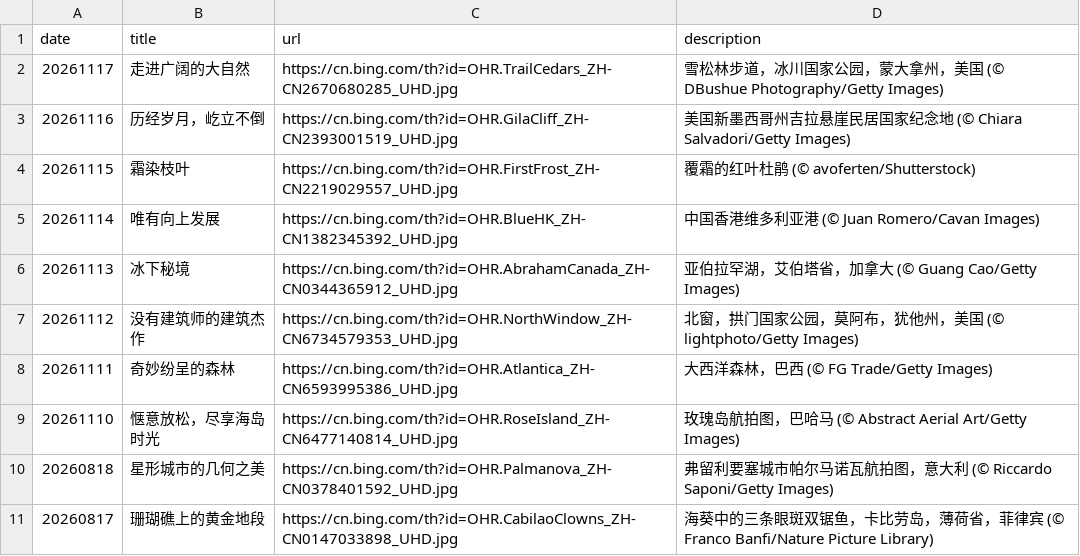
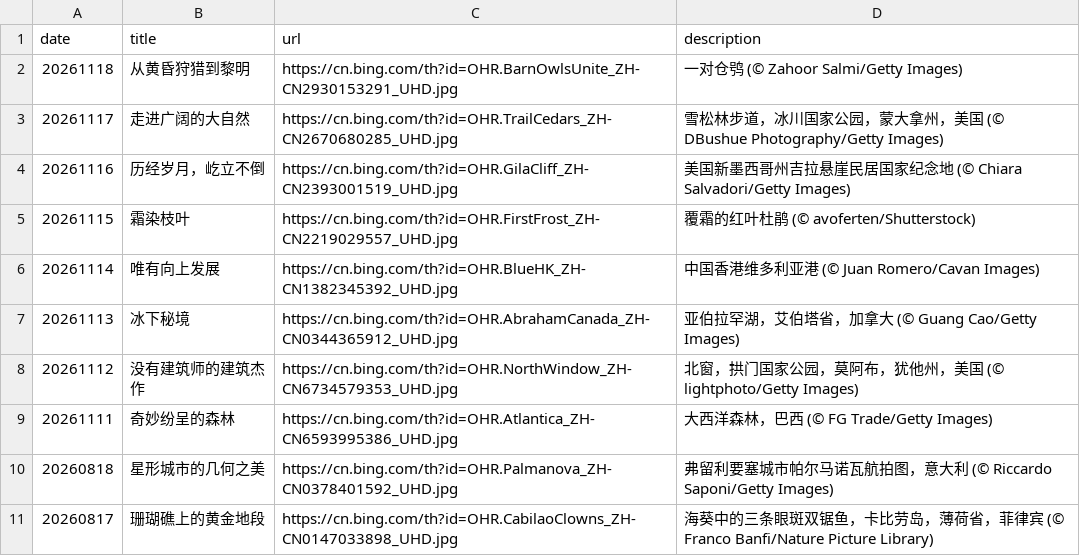
Before and after one commit to chnbsdan/bw, a CSV file: source_list.csv, drawn as a sheet; only a part is shown.

```diff
--- a/source_list.csv
+++ b/source_list.csv
@@ -1,2 +1,3 @@
 date,title,url,description
+20261118,从黄昏狩猎到黎明,https://cn.bing.com/th?id=OHR.BarnOwlsUnite_ZH-CN2930153291_UHD.jpg,一对仓鸮 (© Zahoor Salmi/Getty Images)
 20261117,走进广阔的大自然,https://cn.bing.com/th?id=OHR.TrailCedars_ZH-CN2670680285_UHD.jpg,雪松林步道，冰川国家公园，蒙大拿州，美国 (© DBushue Photography/Getty Images)
@@ -8,3 +9,2 @@ date,title,url,description
 20261111,奇妙纷呈的森林,https://cn.bing.com/th?id=OHR.Atlantica_ZH-CN6593995386_UHD.jpg,大西洋森林，巴西 (© FG Trade/Getty Images)
-20261110,惬意放松，尽享海岛时光,https://cn.bing.com/th?id=OHR.RoseIsland_ZH-CN6477140814_UHD.jpg,玫瑰岛航拍图，巴哈马 (© Abstract Aerial Art/Getty Images)
 20260818,星形城市的几何之美,https://cn.bing.com/th?id=OHR.Palmanova_ZH-CN0378401592_UHD.jpg,弗留利要塞城市帕尔马诺瓦航拍图，意大利 (© Riccardo Saponi/Getty Images)
```
Also changed, not shown: 2 other files.
